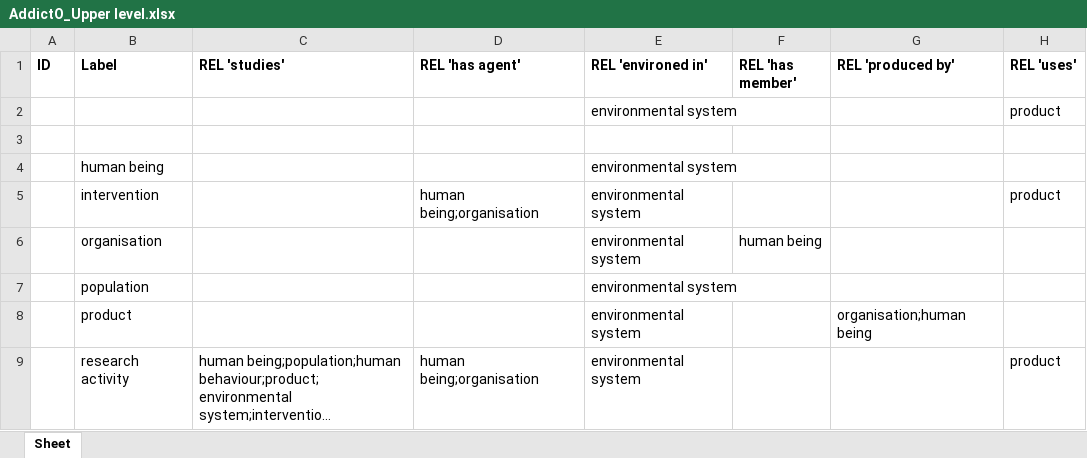
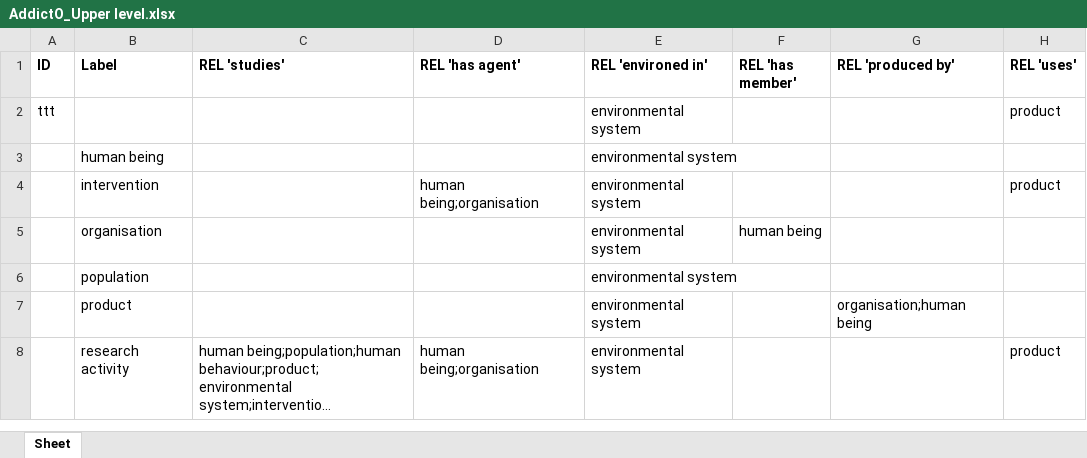
Before and after one commit to jannahastings/addiction-ontology, an Excel workbook: inputs/AddictO_Upper level.xlsx, sheet Sheet, drawn as a sheet; long unchanged cells end in …; values as stored, in another font and other column widths than the file's, no borders; the diff names each change by its address in the sheet, - before the commit and + after, or states it on an @@ line.

Commit message:
Updating AddictO_Upper level.xlsx

```diff
--- a/inputs/AddictO_Upper level.xlsx (sheet Sheet)
+++ b/inputs/AddictO_Upper level.xlsx (sheet Sheet)
-A2 (ID): (empty)
+A2 (ID): ttt
-row 3: (empty)
```
